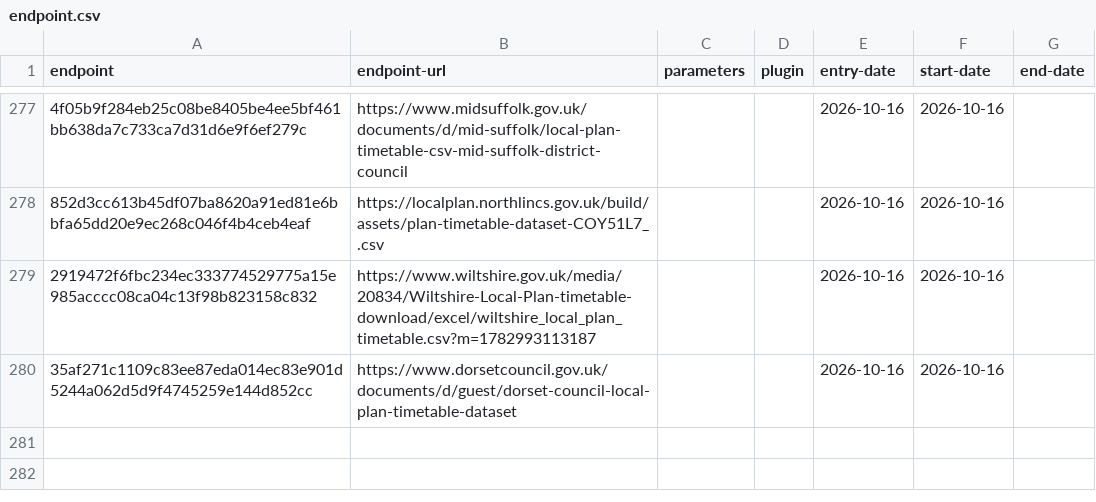
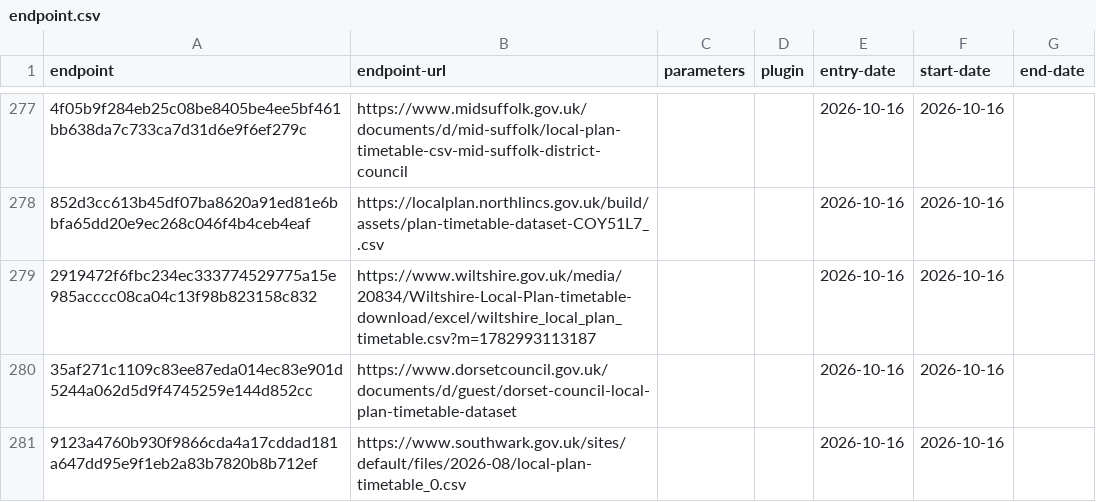
Before and after one commit to digital-land/config, a CSV file: collection/local-plan/endpoint.csv, drawn as a sheet; only a part is shown, gaps mark what is left out; the diff names each change by its address in the sheet, - before the commit and + after, or states it on an @@ line.

```diff
--- a/collection/local-plan/endpoint.csv
+++ b/collection/local-plan/endpoint.csv
+row 281: 9123a4760b930f9866cda4a17cddad181a647dd95e9f1eb2a83b7820b8b712ef | https://www.southwark.gov.uk/sites/default/files/2026-08/local-plan-timetable_0.csv |  |  | 2026-10-16 | 2026-10-16
```
Also changed, not shown: collection/local-plan/source.csv, pipeline/local-plan/entity-organisation.csv, 1 other file.
